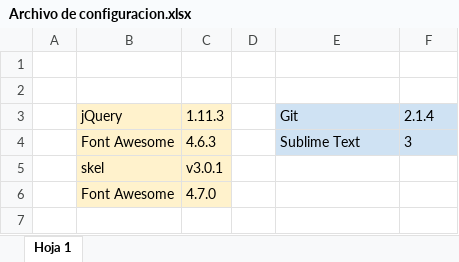
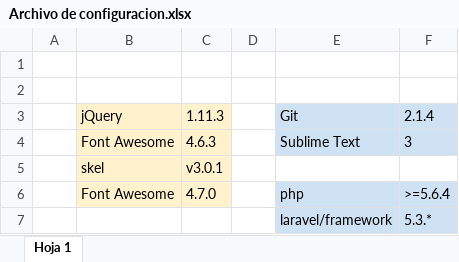
Before and after one commit to ShellSystem/loencontre.co, an Excel workbook: Documentacion/Configuracion/Archivo de configuracion.xlsx, sheet Hoja 1, drawn as a sheet; values as stored, in another font and other column widths than the file's, no borders; charts and pictures not drawn; the diff names each change by its address in the sheet, - before the commit and + after, or states it on an @@ line.

Commit message:
Agregando versión de PHP y Laravel en archivo de cnfiguración

```diff
--- a/Documentacion/Configuracion/Archivo de configuracion.xlsx (sheet Hoja 1)
+++ b/Documentacion/Configuracion/Archivo de configuracion.xlsx (sheet Hoja 1)
-E6 (Git): (empty)
+E6 (Git): php
-E6:F6 fill: none
+E6:F6 fill: #CFE2F3
-F6 (2.1.4): (empty)
+F6 (2.1.4): >=5.6.4
+row 7:  |  |  |  | laravel/framework | 5.3.*
```
Also changed, not shown: charts or pictures.
